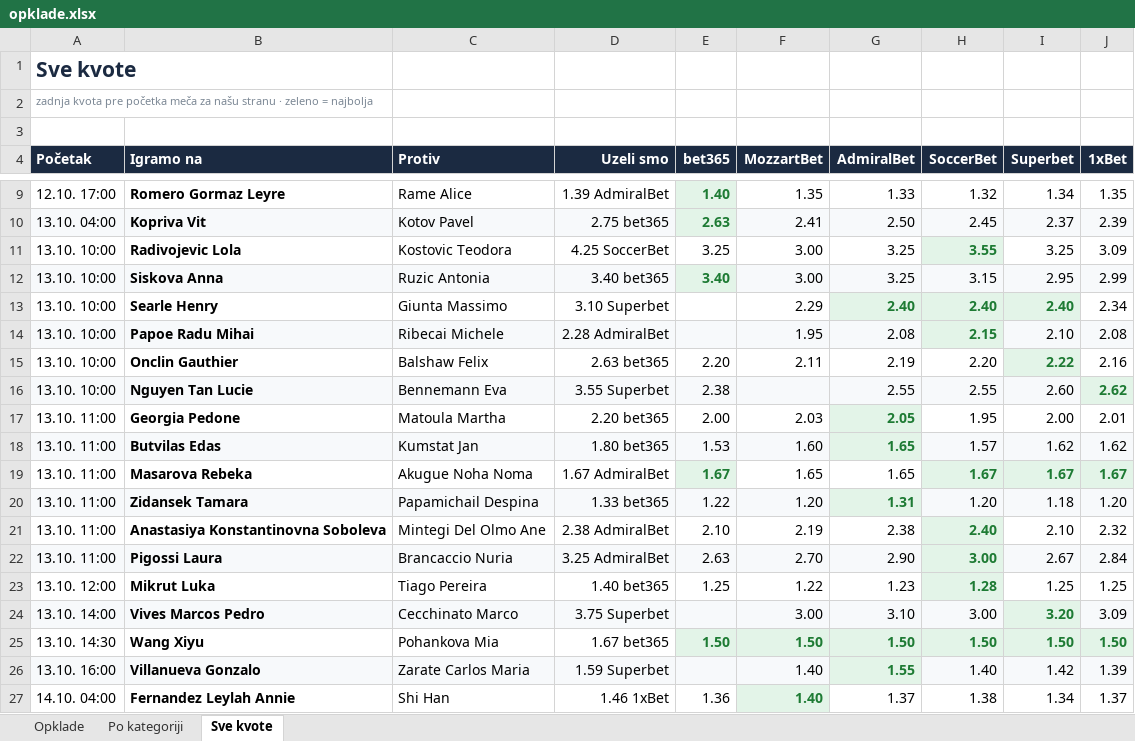
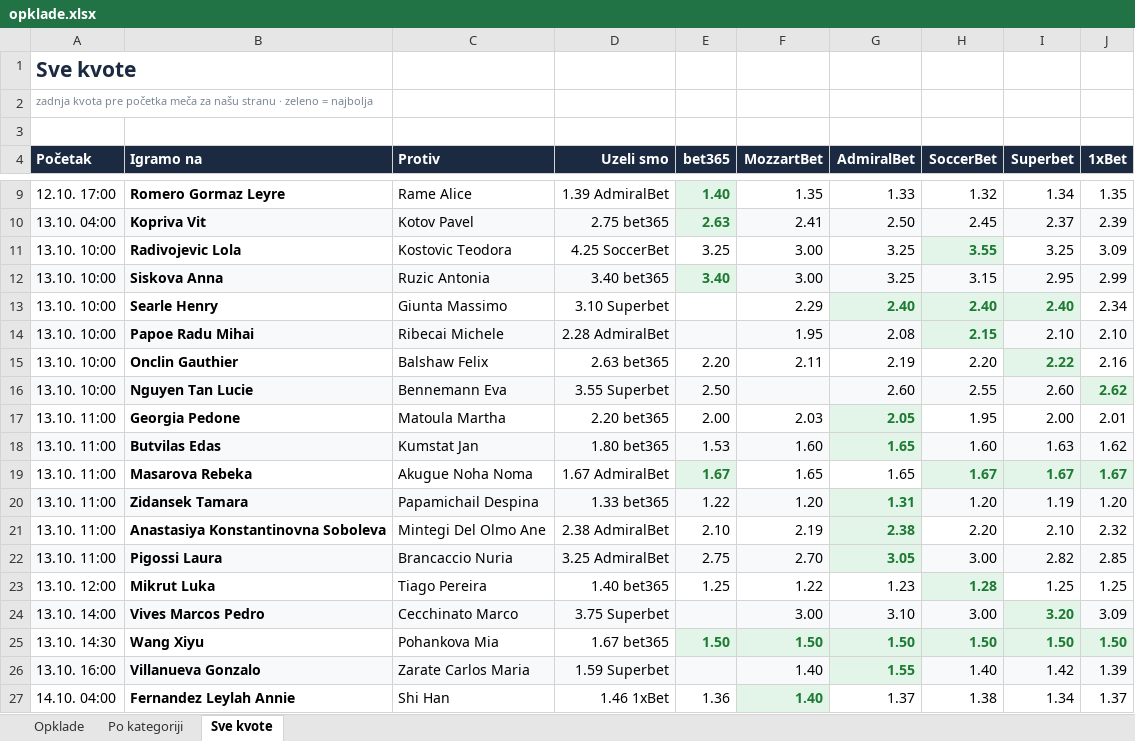
Before and after one commit to andreja69420/pantasocial, an Excel workbook: research/tennis-ml/paper/opklade.xlsx, sheet Sve kvote, drawn as a sheet; only a part is shown, gaps mark what is left out; values as stored, in another font and other column widths than the file's, no borders; the diff names each change by its address in the sheet, - before the commit and + after, or states it on an @@ line.

```diff
--- a/research/tennis-ml/paper/opklade.xlsx (sheet Sve kvote)
+++ b/research/tennis-ml/paper/opklade.xlsx (sheet Sve kvote)
-J14 (1xBet): 2.08
+J14 (1xBet): 2.10
-E16 (bet365): 2.38
+E16 (bet365): 2.50
-G16 (AdmiralBet): 2.55
+G16 (AdmiralBet): 2.60
-H18 (SoccerBet): 1.57
+H18 (SoccerBet): 1.60
-I18 (Superbet): 1.62
+I18 (Superbet): 1.63
-I20 (Superbet): 1.18
+I20 (Superbet): 1.19
@@ G21:G22 bold: off → on, text colour: black → #1E7B34 @@
-G21 fill: none
+G21 fill: #E3F4E8
-H21 (SoccerBet): 2.40
+H21 (SoccerBet): 2.20
@@ H21:H22 bold: on → off, text colour: #1E7B34 → black @@
-H21 fill: #E3F4E8
+H21 fill: none
-E22 (bet365): 2.63
+E22 (bet365): 2.75
-G22 (AdmiralBet): 2.90
+G22 (AdmiralBet): 3.05
-I22 (Superbet): 2.67
+I22 (Superbet): 2.82
-J22 (1xBet): 2.84
+J22 (1xBet): 2.85
```
Also changed, not shown: sheet Opklade, 1 other file.
